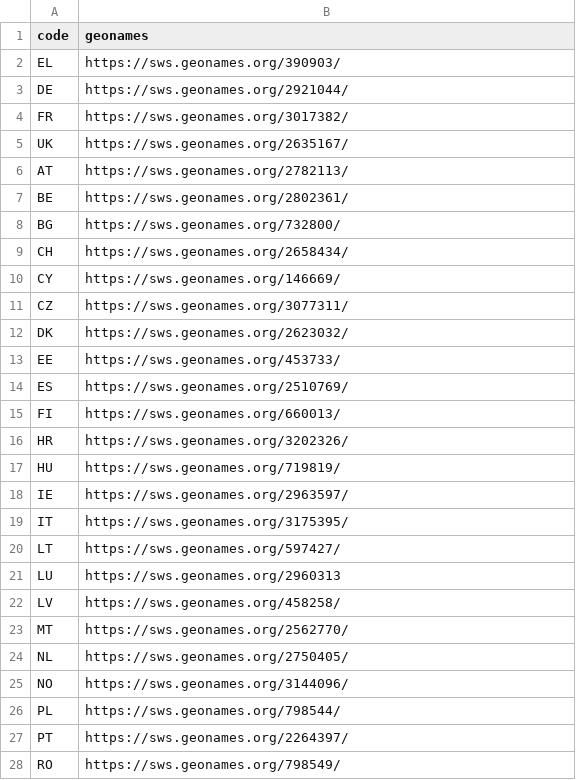
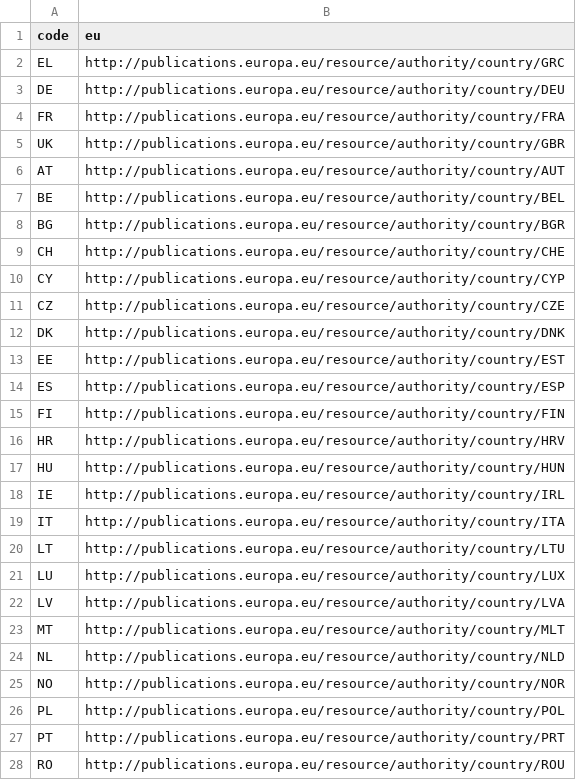
Before and after one commit to julianrojas87/era-data-mappings, a CSV file: data/countries.csv, drawn as a sheet; only a part is shown; the diff covers the shown part only.

Commit message:
Update old external data source for EU country definitions

```diff
--- a/data/countries.csv
+++ b/data/countries.csv
@@ -1,28 +1,28 @@
-code,geonames
-EL,https://sws.geonames.org/390903/
-DE,https://sws.geonames.org/2921044/
-FR,https://sws.geonames.org/3017382/
-UK,https://sws.geonames.org/2635167/
-AT,https://sws.geonames.org/2782113/
-BE,https://sws.geonames.org/2802361/
-BG,https://sws.geonames.org/732800/
-CH,https://sws.geonames.org/2658434/
-CY,https://sws.geonames.org/146669/
-CZ,https://sws.geonames.org/3077311/
-DK,https://sws.geonames.org/2623032/
-EE,https://sws.geonames.org/453733/
-ES,https://sws.geonames.org/2510769/
-FI,https://sws.geonames.org/660013/
-HR,https://sws.geonames.org/3202326/
-HU,https://sws.geonames.org/719819/
-IE,https://sws.geonames.org/2963597/
-IT,https://sws.geonames.org/3175395/
-LT,https://sws.geonames.org/597427/
-LU,https://sws.geonames.org/2960313
-LV,https://sws.geonames.org/458258/
-MT,https://sws.geonames.org/2562770/
-NL,https://sws.geonames.org/2750405/
-NO,https://sws.geonames.org/3144096/
-PL,https://sws.geonames.org/798544/
-PT,https://sws.geonames.org/2264397/
-RO,https://sws.geonames.org/798549/
+code,eu
+EL,http://publications.europa.eu/resource/authority/country/GRC
+DE,http://publications.europa.eu/resource/authority/country/DEU
+FR,http://publications.europa.eu/resource/authority/country/FRA
+UK,http://publications.europa.eu/resource/authority/country/GBR
+AT,http://publications.europa.eu/resource/authority/country/AUT
+BE,http://publications.europa.eu/resource/authority/country/BEL
+BG,http://publications.europa.eu/resource/authority/country/BGR
+CH,http://publications.europa.eu/resource/authority/country/CHE
+CY,http://publications.europa.eu/resource/authority/country/CYP
+CZ,http://publications.europa.eu/resource/authority/country/CZE
+DK,http://publications.europa.eu/resource/authority/country/DNK
+EE,http://publications.europa.eu/resource/authority/country/EST
+ES,http://publications.europa.eu/resource/authority/country/ESP
+FI,http://publications.europa.eu/resource/authority/country/FIN
+HR,http://publications.europa.eu/resource/authority/country/HRV
+HU,http://publications.europa.eu/resource/authority/country/HUN
+IE,http://publications.europa.eu/resource/authority/country/IRL
+IT,http://publications.europa.eu/resource/authority/country/ITA
+LT,http://publications.europa.eu/resource/authority/country/LTU
+LU,http://publications.europa.eu/resource/authority/country/LUX
+LV,http://publications.europa.eu/resource/authority/country/LVA
+MT,http://publications.europa.eu/resource/authority/country/MLT
+NL,http://publications.europa.eu/resource/authority/country/NLD
+NO,http://publications.europa.eu/resource/authority/country/NOR
+PL,http://publications.europa.eu/resource/authority/country/POL
+PT,http://publications.europa.eu/resource/authority/country/PRT
+RO,http://publications.europa.eu/resource/authority/country/ROU
```
Also changed, not shown: 3 edited cells elsewhere in this file.
